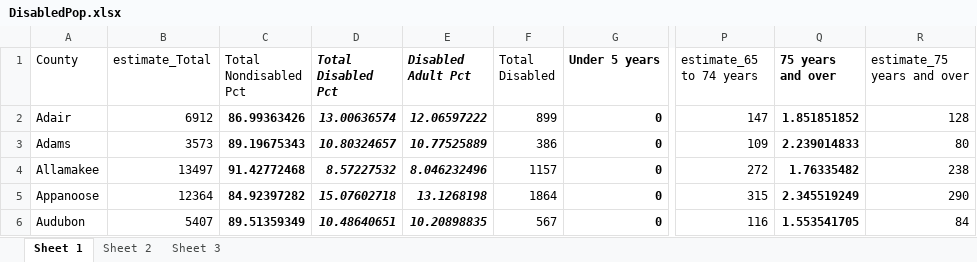
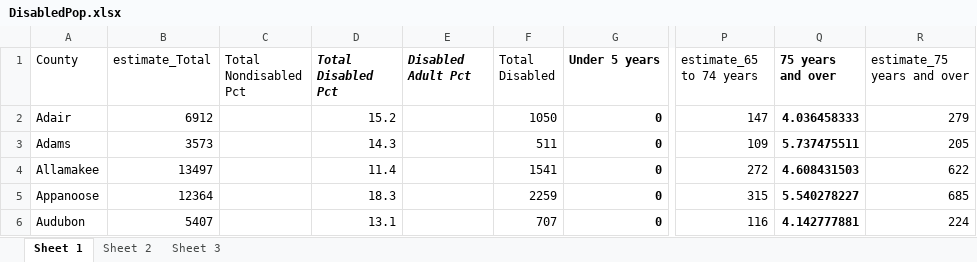
Before and after one commit to DSPG-2022/DHR-Disabilities, an Excel workbook: Data Exploration/Datasets/DisabledPop.xlsx, sheet Sheet 1, drawn as a sheet; only a part is shown, gaps mark what is left out; values as stored, in another font and other column widths than the file's, no borders; the diff covers the shown part only; the diff names each change by its address in the sheet, - before the commit and + after, or states it on an @@ line.

Commit message:
fixed data error in disabled pop excel file

```diff
--- a/Data Exploration/Datasets/DisabledPop.xlsx (sheet Sheet 1)
+++ b/Data Exploration/Datasets/DisabledPop.xlsx (sheet Sheet 1)
-C2 (Total Nondisabled Pct): 86.99363426
+C2 (Total Nondisabled Pct): (empty)
-D2 (Total Disabled Pct): 13.00636574
+D2 (Total Disabled Pct): 15.2
@@ D2:D6 bold: on → off, italic: on → off @@
-E2 (Disabled Adult Pct): 12.06597222
+E2 (Disabled Adult Pct): (empty)
-F2 (Total Disabled): 899
+F2 (Total Disabled): 1050
-Q2 (75 years and over): 1.851851852
+Q2 (75 years and over): 4.036458333
-R2 (estimate_75 years and over): 128
+R2 (estimate_75 years and over): 279
-C3 (Total Nondisabled Pct): 89.19675343
+C3 (Total Nondisabled Pct): (empty)
-D3 (Total Disabled Pct): 10.80324657
+D3 (Total Disabled Pct): 14.3
-E3 (Disabled Adult Pct): 10.77525889
+E3 (Disabled Adult Pct): (empty)
-F3 (Total Disabled): 386
+F3 (Total Disabled): 511
-Q3 (75 years and over): 2.239014833
+Q3 (75 years and over): 5.737475511
-R3 (estimate_75 years and over): 80
+R3 (estimate_75 years and over): 205
-C4 (Total Nondisabled Pct): 91.42772468
+C4 (Total Nondisabled Pct): (empty)
-D4 (Total Disabled Pct): 8.57227532
+D4 (Total Disabled Pct): 11.4
-E4 (Disabled Adult Pct): 8.046232496
+E4 (Disabled Adult Pct): (empty)
-F4 (Total Disabled): 1157
+F4 (Total Disabled): 1541
-Q4 (75 years and over): 1.76335482
+Q4 (75 years and over): 4.608431503
-R4 (estimate_75 years and over): 238
+R4 (estimate_75 years and over): 622
-C5 (Total Nondisabled Pct): 84.92397282
+C5 (Total Nondisabled Pct): (empty)
-D5 (Total Disabled Pct): 15.07602718
+D5 (Total Disabled Pct): 18.3
-E5 (Disabled Adult Pct): 13.1268198
+E5 (Disabled Adult Pct): (empty)
-F5 (Total Disabled): 1864
+F5 (Total Disabled): 2259
-Q5 (75 years and over): 2.345519249
+Q5 (75 years and over): 5.540278227
-R5 (estimate_75 years and over): 290
+R5 (estimate_75 years and over): 685
-C6 (Total Nondisabled Pct): 89.51359349
+C6 (Total Nondisabled Pct): (empty)
-D6 (Total Disabled Pct): 10.48640651
+D6 (Total Disabled Pct): 13.1
-E6 (Disabled Adult Pct): 10.20898835
+E6 (Disabled Adult Pct): (empty)
-F6 (Total Disabled): 567
+F6 (Total Disabled): 707
-Q6 (75 years and over): 1.553541705
+Q6 (75 years and over): 4.142777881
-R6 (estimate_75 years and over): 84
+R6 (estimate_75 years and over): 224
```
Also changed, not shown: 564 edited cells and cell formats elsewhere in this sheet, sheet Sheet 2, sheet Sheet 3, 1 other file.
